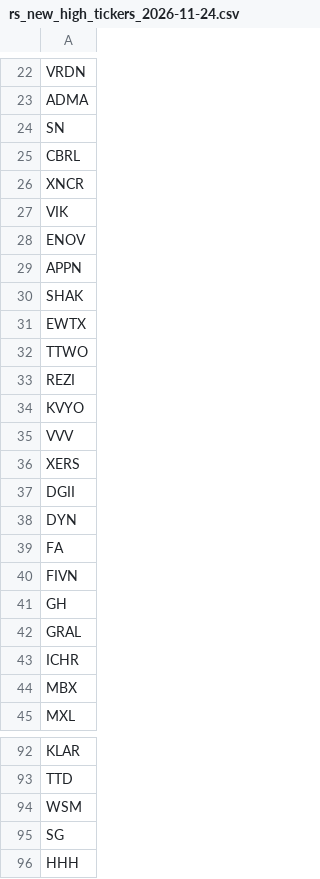
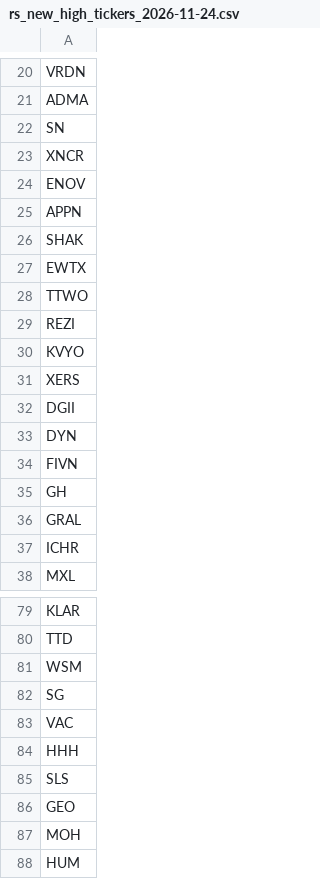
Before and after one commit to chinar-amrutkar/market-leaders, a CSV file: outputs/history/rs_new_high_tickers_2026-11-24.csv, drawn as a sheet; only a part is shown, gaps mark what is left out; the shorter side is filled out with more unchanged rows; removed rows and columns are numbered as before the commit, all else as after; the diff covers the shown part only; the diff names each change by its address in the sheet, - before the commit and + after, or states it on an @@ line.

```diff
--- a/outputs/history/rs_new_high_tickers_2026-11-24.csv
+++ b/outputs/history/rs_new_high_tickers_2026-11-24.csv
-row 25: CBRL
-row 27: VIK
-row 35: VVV
-row 39: FA
-row 44: MBX
+row 83: VAC
```
Also changed, not shown: 8 removed rows and 1 edited cell elsewhere in this file, outputs/history/rs_new_high_details_2026-11-24.csv, outputs/rs_new_high_details.csv, 1 other file.
